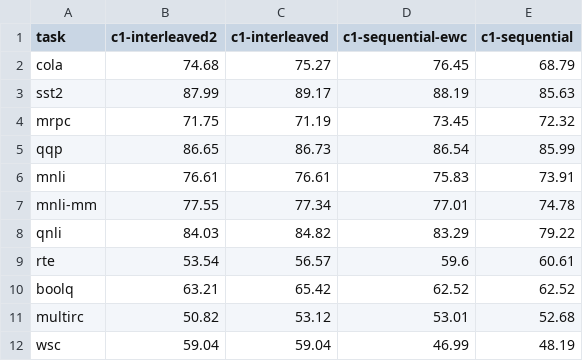
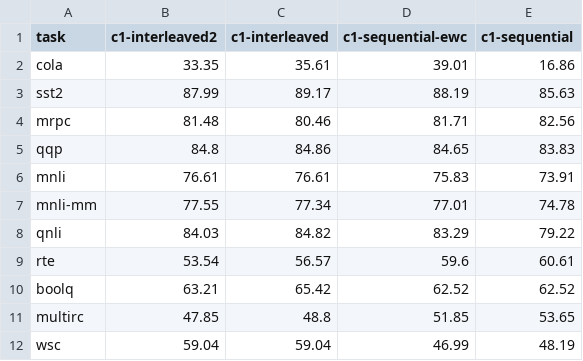
Before and after one commit to iconstantinescu/lm-critical-period, a CSV file: plots/results/checkpoints-reversed/glue_gpt2_ende.csv, drawn as a sheet.

```diff
--- a/plots/results/checkpoints-reversed/glue_gpt2_ende.csv
+++ b/plots/results/checkpoints-reversed/glue_gpt2_ende.csv
@@ -1,6 +1,6 @@
 task,c1-interleaved2,c1-interleaved,c1-sequential-ewc,c1-sequential
-cola,74.68,75.27,76.45,68.79
+cola,33.35,35.61,39.01,16.86
 sst2,87.99,89.17,88.19,85.63
-mrpc,71.75,71.19,73.45,72.32
-qqp,86.65,86.73,86.54,85.99
+mrpc,81.48,80.46,81.71,82.56
+qqp,84.8,84.86,84.65,83.83
 mnli,76.61,76.61,75.83,73.91
@@ -10,3 +10,3 @@ rte,53.54,56.57,59.6,60.61
 boolq,63.21,65.42,62.52,62.52
-multirc,50.82,53.12,53.01,52.68
+multirc,47.85,48.8,51.85,53.65
 wsc,59.04,59.04,46.99,48.19
```
Also changed, not shown: plots/results/checkpoints-reversed/glue_gpt2_enfi.csv, plots/results/checkpoints-reversed/glue_roberta_enfi.csv, 19 other files.
